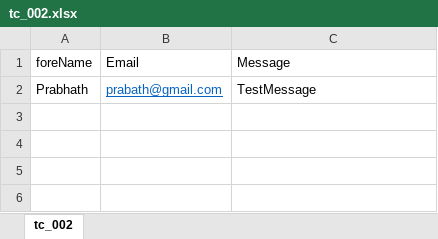
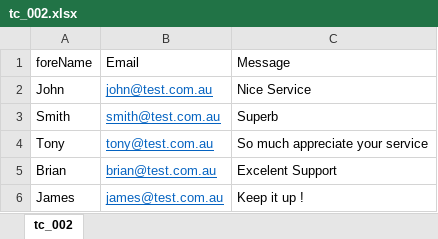
Before and after one commit to prabath1111/jupiter-cloud-prabhath, an Excel workbook: jupiter-cloud/Data/tc_002.xlsx, sheet tc_002, drawn as a sheet; values as stored, in another font and other column widths than the file's, no borders; removed rows and columns are numbered as before the commit, all else as after; the diff names each change by its address in the sheet, - before the commit and + after, or states it on an @@ line.

Commit message:
updated test data sheet for tc_002

```diff
--- a/jupiter-cloud/Data/tc_002.xlsx (sheet tc_002)
+++ b/jupiter-cloud/Data/tc_002.xlsx (sheet tc_002)
-row 2: Prabhath | prabath@gmail.com | TestMessage
+row 2: John | john@test.com.au | Nice Service
+row 3: Smith | smith@test.com.au | Superb
+row 4: Tony | tony@test.com.au | So much appreciate your service
+row 5: Brian | brian@test.com.au | Excelent Support
+row 6: James | james@test.com.au | Keep it up !
```
Also changed, not shown: 17 other files.
